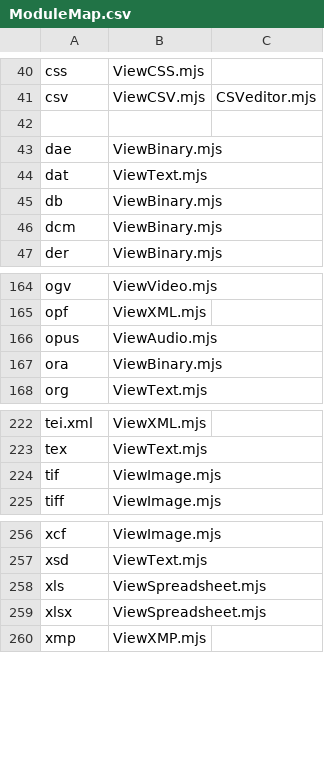
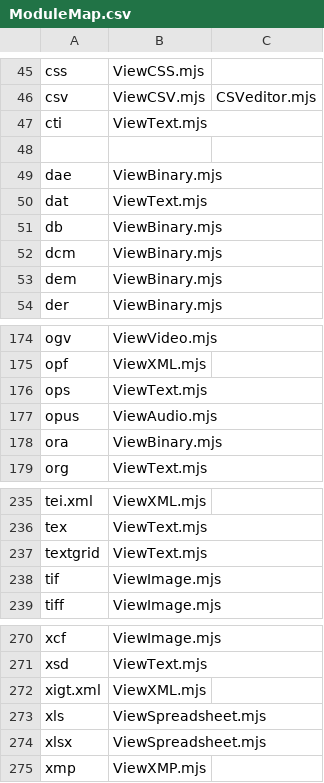
Before and after one commit to HHolben/Nodevision, a CSV file: public/PanelInstances/ModuleMap.csv, drawn as a sheet; only a part is shown, gaps mark what is left out; the diff covers the shown part only.

```diff
--- a/public/PanelInstances/ModuleMap.csv
+++ b/public/PanelInstances/ModuleMap.csv
@@ -41,2 +46,3 @@ css,ViewCSS.mjs,
 csv,ViewCSV.mjs,CSVeditor.mjs
+cti,ViewText.mjs,
 
@@ -46,2 +52,3 @@ db,ViewBinary.mjs,
 dcm,ViewBinary.mjs,
+dem,ViewBinary.mjs,
 der,ViewBinary.mjs,
@@ -165,2 +175,3 @@ ogv,ViewVideo.mjs,
 opf,ViewXML.mjs,
+ops,ViewText.mjs,
 opus,ViewAudio.mjs,
@@ -223,2 +236,3 @@ tei.xml,ViewXML.mjs,
 tex,ViewText.mjs,
+textgrid,ViewText.mjs,
 tif,ViewImage.mjs,
@@ -257,2 +271,3 @@ xcf,ViewImage.mjs,
 xsd,ViewText.mjs,
+xigt.xml,ViewXML.mjs,
 xls,ViewSpreadsheet.mjs,
```
Also changed, not shown: 10 added rows and 1 edited cell elsewhere in this file, 3 other files.
